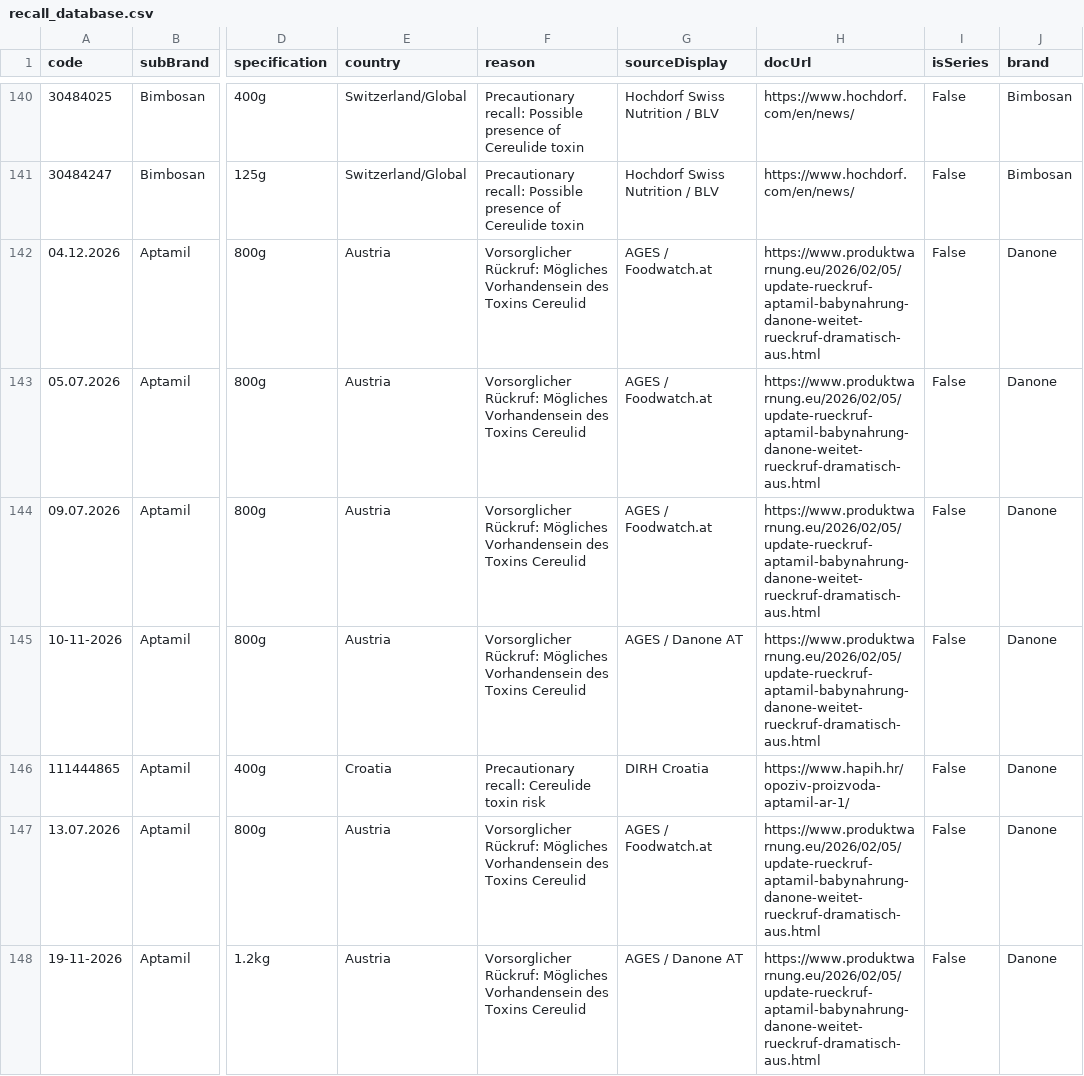
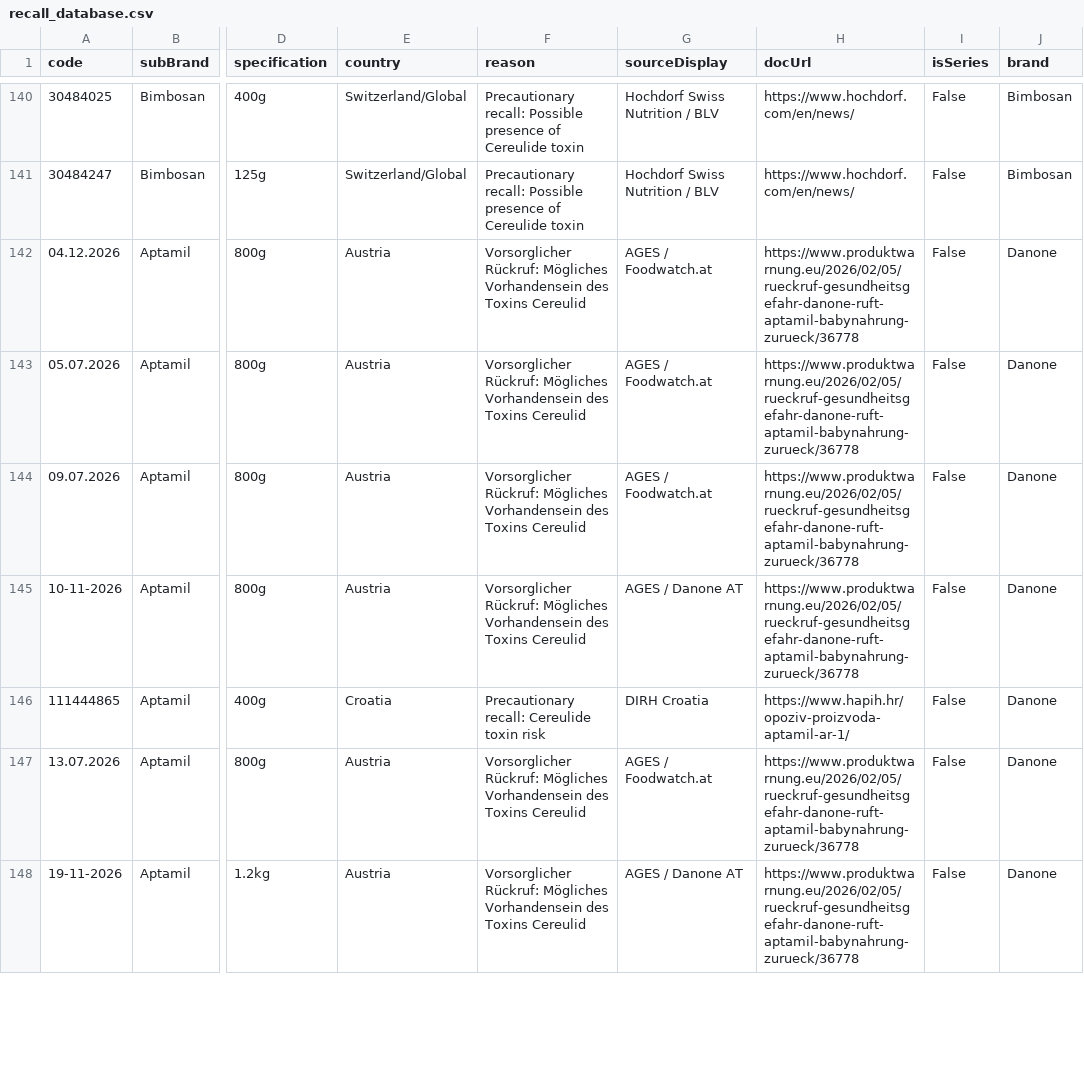
Before and after one commit to MilesXLab/safefeed-action, a CSV file: recall_database.csv, drawn as a sheet; only a part is shown, gaps mark what is left out; the diff covers the shown part only; the diff names each change by its address in the sheet, - before the commit and + after, or states it on an @@ line.

Commit message:
fix: replace 59 broken URLs (404/timeout) with verified working alternatives
- Fix produktwarnung.eu Milumil URL typo (zueruck→zurueck) - 11 records
- Fix produktwarnung.eu Aptamil old URL format - 12 records
- Fix AGES Austria removed press release - 11 records
- Fix Brazil DOU timeout with ANVISA official notice - 25 records
- Regenerate js/data.js

```diff
--- a/recall_database.csv
+++ b/recall_database.csv
-H142:H145 (docUrl): https://www.produktwarnung.eu/2026/02/05/update-rueckruf-aptamil-babynahrung-danone-weitet-rueckruf-dramatisch-aus.html
+H142:H145 (docUrl): https://www.produktwarnung.eu/2026/02/05/rueckruf-gesundheitsgefahr-danone-ruft-aptamil-babynahrung-zurueck/36778
-H147:H148 (docUrl): https://www.produktwarnung.eu/2026/02/05/update-rueckruf-aptamil-babynahrung-danone-weitet-rueckruf-dramatisch-aus.html
+H147:H148 (docUrl): https://www.produktwarnung.eu/2026/02/05/rueckruf-gesundheitsgefahr-danone-ruft-aptamil-babynahrung-zurueck/36778
```
Also changed, not shown: 53 edited cells elsewhere in this file, 1 other file.
